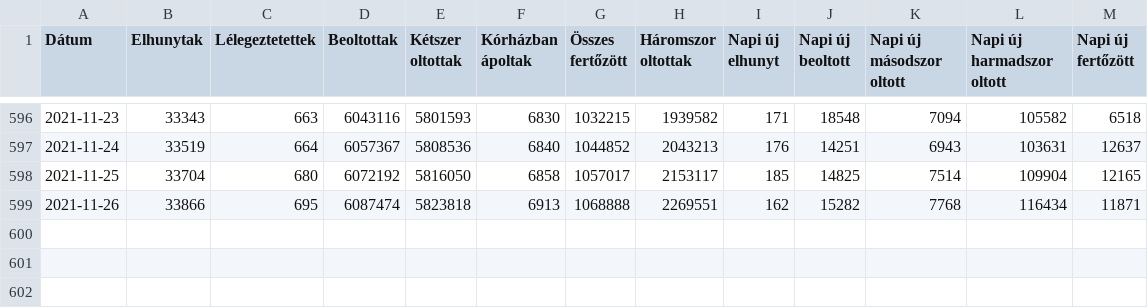
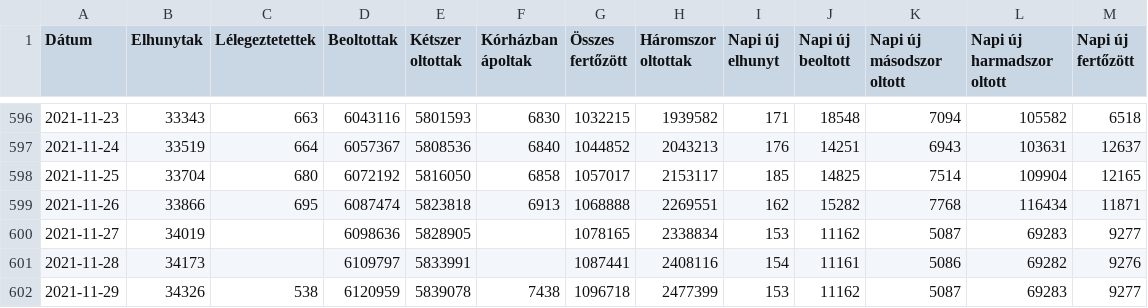
Before and after one commit to kamutelapo/covid, a CSV file: adatok/hiradatok.csv, drawn as a sheet; only a part is shown, gaps mark what is left out; the diff names each change by its address in the sheet, - before the commit and + after, or states it on an @@ line.

```diff
--- a/adatok/hiradatok.csv
+++ b/adatok/hiradatok.csv
+row 600: 2021-11-27 | 34019 |  | 6098636 | 5828905 |  | 1078165 | 2338834 | 153 | 11162 | 5087 | 69283 | 9277
+row 601: 2021-11-28 | 34173 |  | 6109797 | 5833991 |  | 1087441 | 2408116 | 154 | 11161 | 5086 | 69282 | 9276
+row 602: 2021-11-29 | 34326 | 538 | 6120959 | 5839078 | 7438 | 1096718 | 2477399 | 153 | 11162 | 5087 | 69283 | 9277
```
Also changed, not shown: 24 other files.
